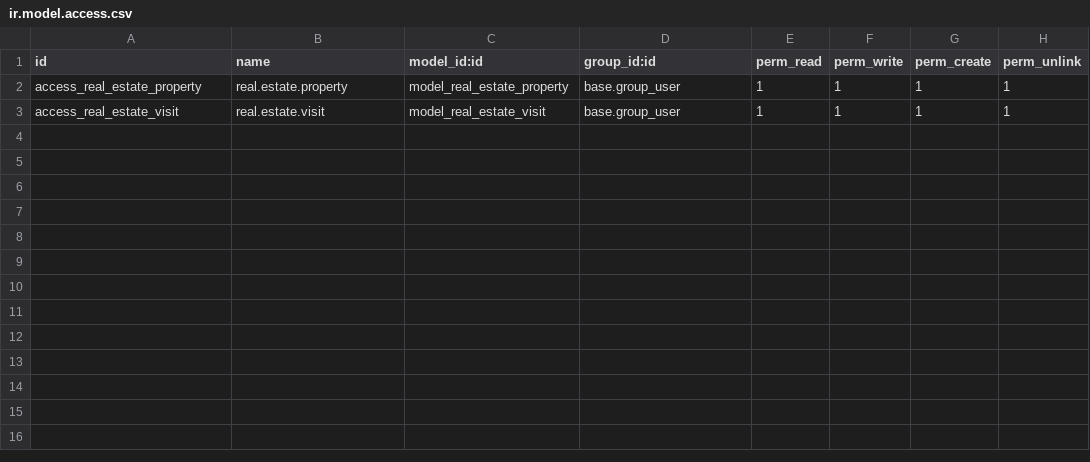
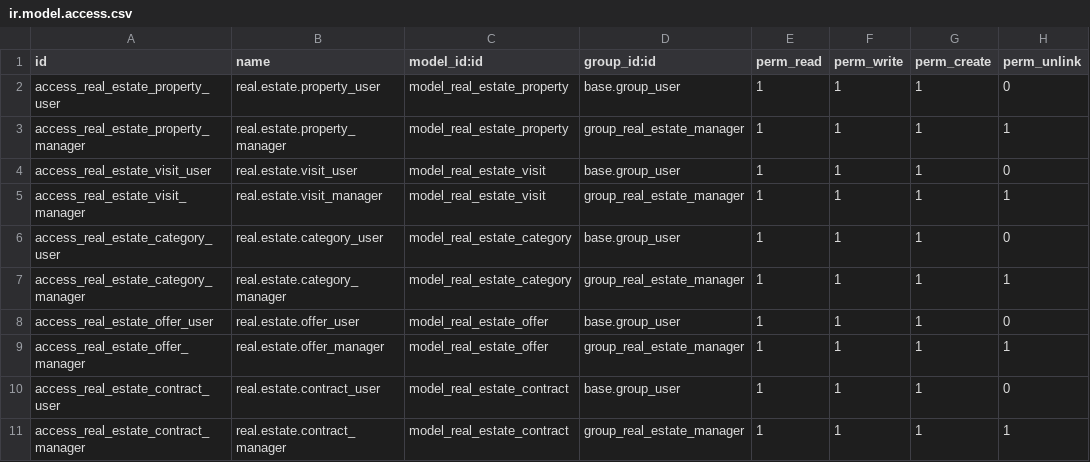
Before and after one commit to CMorales-activa/cursoaeodoo2026, a CSV file: real_estate_christian/security/ir.model.access.csv, drawn as a sheet.

Commit message:
Add Category, Offer and Contract models with views, security and es translation

```diff
--- a/real_estate_christian/security/ir.model.access.csv
+++ b/real_estate_christian/security/ir.model.access.csv
@@ -1,3 +1,11 @@
 id,name,model_id:id,group_id:id,perm_read,perm_write,perm_create,perm_unlink
-access_real_estate_property,real.estate.property,model_real_estate_property,base.group_user,1,1,1,1
-access_real_estate_visit,real.estate.visit,model_real_estate_visit,base.group_user,1,1,1,1
+access_real_estate_property_user,real.estate.property_user,model_real_estate_property,base.group_user,1,1,1,0
+access_real_estate_property_manager,real.estate.property_manager,model_real_estate_property,group_real_estate_manager,1,1,1,1
+access_real_estate_visit_user,real.estate.visit_user,model_real_estate_visit,base.group_user,1,1,1,0
+access_real_estate_visit_manager,real.estate.visit_manager,model_real_estate_visit,group_real_estate_manager,1,1,1,1
+access_real_estate_category_user,real.estate.category_user,model_real_estate_category,base.group_user,1,1,1,0
+access_real_estate_category_manager,real.estate.category_manager,model_real_estate_category,group_real_estate_manager,1,1,1,1
+access_real_estate_offer_user,real.estate.offer_user,model_real_estate_offer,base.group_user,1,1,1,0
+access_real_estate_offer_manager,real.estate.offer_manager,model_real_estate_offer,group_real_estate_manager,1,1,1,1
+access_real_estate_contract_user,real.estate.contract_user,model_real_estate_contract,base.group_user,1,1,1,0
+access_real_estate_contract_manager,real.estate.contract_manager,model_real_estate_contract,group_real_estate_manager,1,1,1,1
```
Also changed, not shown: 16 other files.
